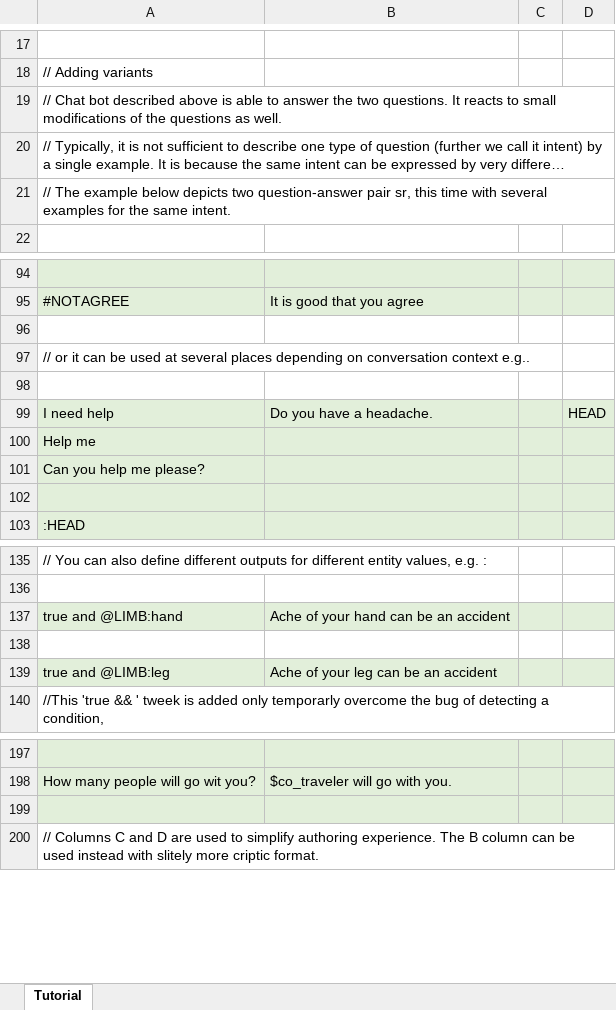
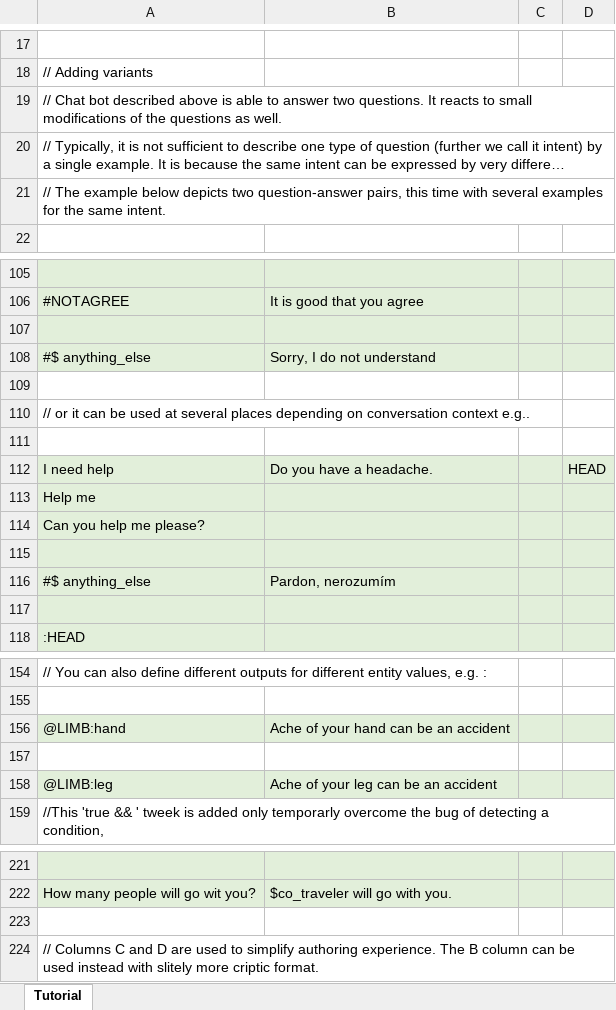
Before and after one commit to IBM/watson-assistant-workbench, an Excel workbook: example/en_app/xls/E_EN_T2C_authoring.xlsx, sheet Tutorial, drawn as a sheet; only a part is shown, gaps mark what is left out; long unchanged cells end in …; values as stored, in another font and other column widths than the file's, no borders; addresses are those after the commit; the diff covers the shown part only; the diff names each change by its address in the sheet, - before the commit and + after, or states it on an @@ line.

```diff
--- a/example/en_app/xls/E_EN_T2C_authoring.xlsx (sheet Tutorial)
+++ b/example/en_app/xls/E_EN_T2C_authoring.xlsx (sheet Tutorial)
-A19: …to answer the two questions.…
+A19: …to answer two questions.…
-A21: …two question-answer pair sr, this time…
+A21: …two question-answer pairs, this time…
-A107:D107 fill: none
+A107:D107 fill: #E2EFDA
+row 108: #$ anything_else | Sorry, I do not understand
+row 109: (empty)
+row 116: #$ anything_else | Pardon, nerozumím
+row 117: (empty)
-A156: true and @LIMB:hand
+A156: @LIMB:hand
-A158: true and @LIMB:leg
+A158: @LIMB:leg
-A223:D223 fill: #E2EFDA
+A223:D223 fill: none
```
Also changed, not shown: 20 added rows, 11 edited cells and cell formats elsewhere in this sheet.
